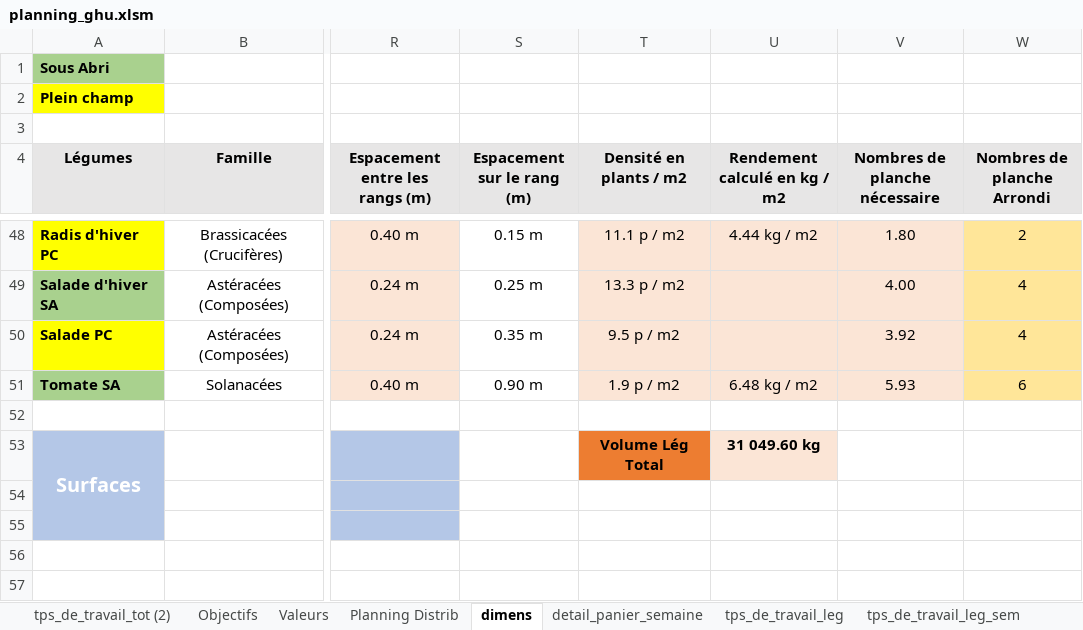
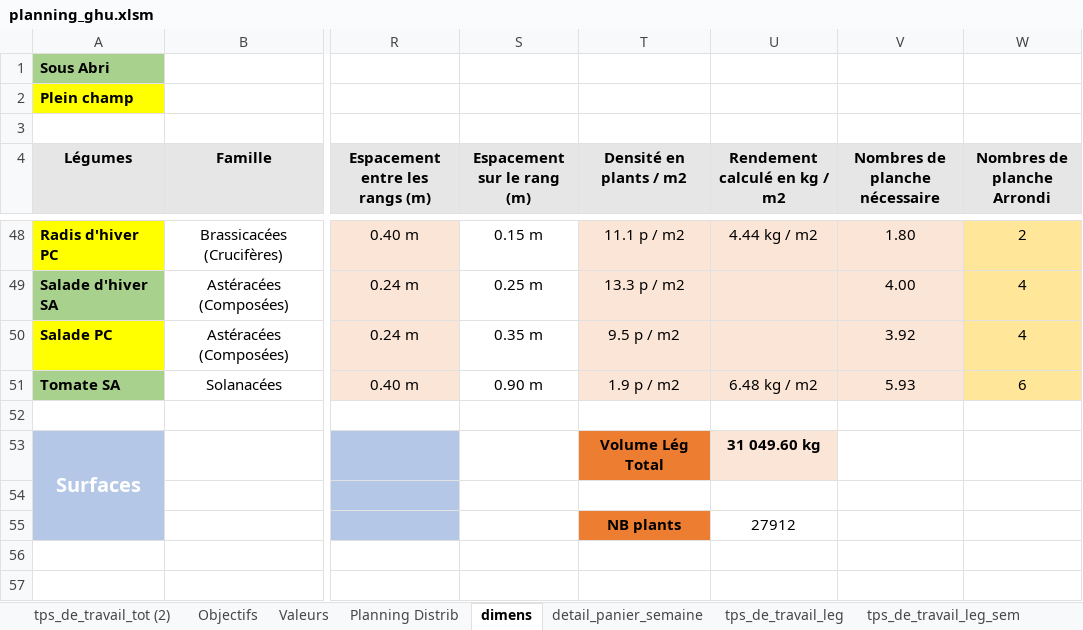
Before and after one commit to Guih44Yahoo/bprea2, an Excel workbook: planning_ghu.xlsm, sheet dimens, drawn as a sheet; only a part is shown, gaps mark what is left out; values as stored, in another font and other column widths than the file's, no borders; conditional formats not drawn; 1 other sheet too large or unreadable and not compared; the diff names each change by its address in the sheet, - before the commit and + after, or states it on an @@ line.

```diff
--- a/planning_ghu.xlsm (sheet dimens)
+++ b/planning_ghu.xlsm (sheet dimens)
-T55 (Densité en plants / m2): (empty)
+T55 (Densité en plants / m2): NB plants
-T55 fill: none
+T55 fill: #ED7D31
-U55 (Rendement calculé en kg / m2): (empty)
+U55 (Rendement calculé en kg / m2): 27912
```
Also changed, not shown: sheet Charges Investissmts, sheet Objectifs, 1 other file.
